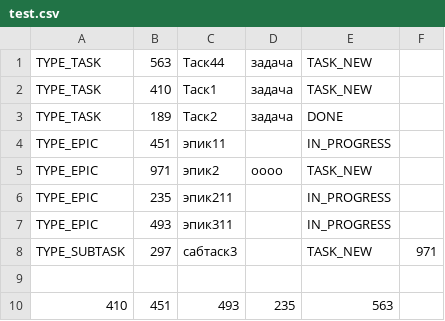
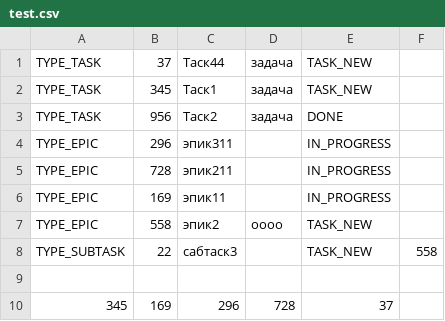
Before and after one commit to dkantserev/java-sprint2-hw, a CSV file: test.csv, drawn as a sheet.

```diff
--- a/test.csv
+++ b/test.csv
@@ -1,10 +1,10 @@
-TYPE_TASK,563,Таск44,задача,TASK_NEW
-TYPE_TASK,410,Таск1,задача,TASK_NEW
-TYPE_TASK,189,Таск2,задача,DONE
-TYPE_EPIC,451,эпик11,  ,IN_PROGRESS
-TYPE_EPIC,971,эпик2,oooo,TASK_NEW
-TYPE_EPIC,235,эпик211,  ,IN_PROGRESS
-TYPE_EPIC,493,эпик311,  ,IN_PROGRESS
-TYPE_SUBTASK,297,сабтаск3,  ,TASK_NEW,971
+TYPE_TASK,37,Таск44,задача,TASK_NEW
+TYPE_TASK,345,Таск1,задача,TASK_NEW
+TYPE_TASK,956,Таск2,задача,DONE
+TYPE_EPIC,296,эпик311,  ,IN_PROGRESS
+TYPE_EPIC,728,эпик211,  ,IN_PROGRESS
+TYPE_EPIC,169,эпик11,  ,IN_PROGRESS
+TYPE_EPIC,558,эпик2,oooo,TASK_NEW
+TYPE_SUBTASK,22,сабтаск3,  ,TASK_NEW,558
 
-410,451,493,235,563
+345,169,296,728,37
```
Also changed, not shown: 6 other files.
